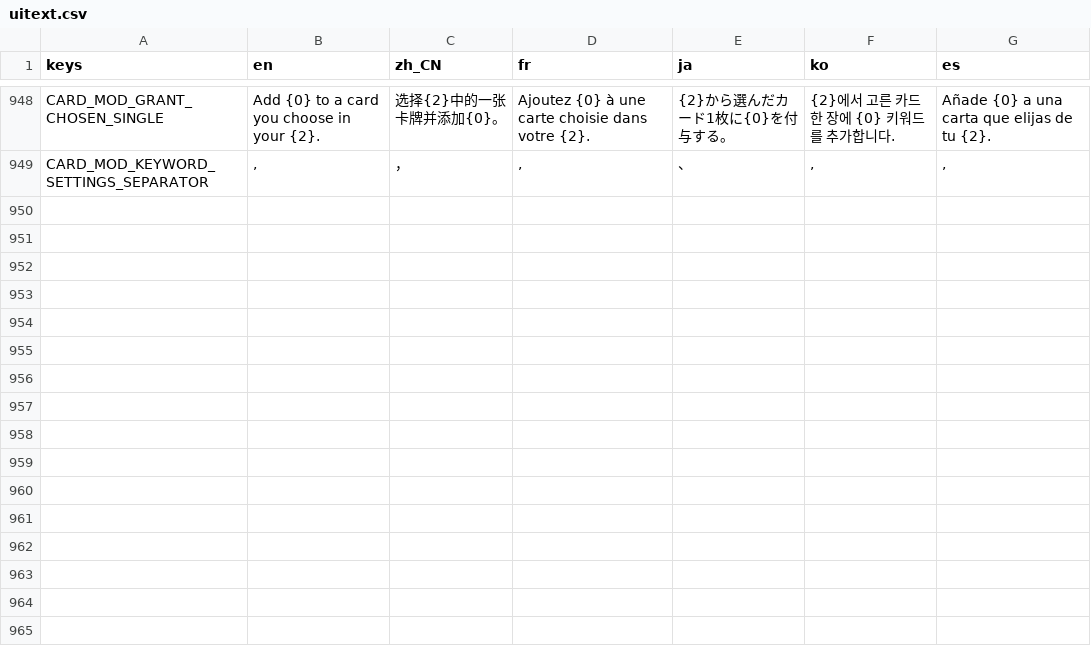
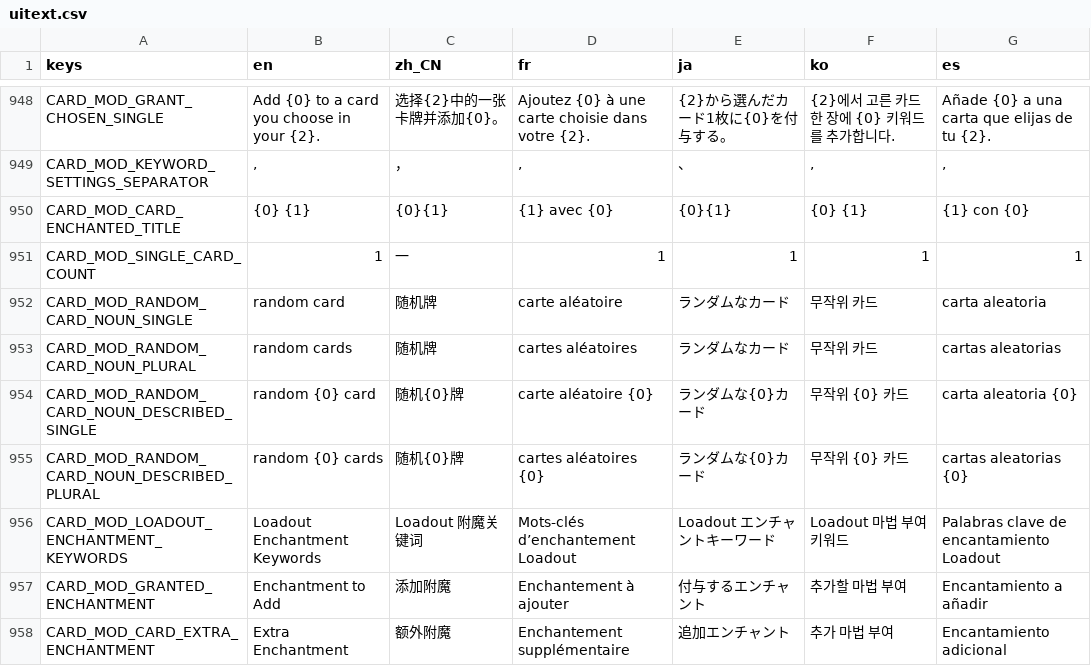
Before and after one commit to qw2341/Loadout-Mod-2, a CSV file: Loadout/localization/uitext.csv, drawn as a sheet; only a part is shown, gaps mark what is left out; the diff covers the shown part only; the diff names each change by its address in the sheet, - before the commit and + after, or states it on an @@ line.

Commit message:
Added Enchantment Keywords; Fixed some wording to Add Card desc; Added Enchantment select to Add Card

```diff
--- a/Loadout/localization/uitext.csv
+++ b/Loadout/localization/uitext.csv
+row 950: CARD_MOD_CARD_ENCHANTED_TITLE | {0} {1} | {0}{1} | {1} avec {0} | {0}{1} | {0} {1} | {1} con {0}
+row 951: CARD_MOD_SINGLE_CARD_COUNT | 1 | 一 | 1 | 1 | 1 | 1
+row 952: CARD_MOD_RANDOM_CARD_NOUN_SINGLE | random card | 随机牌 | carte aléatoire | ランダムなカード | 무작위 카드 | carta aleatoria
+row 953: CARD_MOD_RANDOM_CARD_NOUN_PLURAL | random cards | 随机牌 | cartes aléatoires | ランダムなカード | 무작위 카드 | cartas aleatorias
+row 954: CARD_MOD_RANDOM_CARD_NOUN_DESCRIBED_SINGLE | random {0} card | 随机{0}牌 | carte aléatoire {0} | ランダムな{0}カード | 무작위 {0} 카드 | carta aleatoria {0}
+row 955: CARD_MOD_RANDOM_CARD_NOUN_DESCRIBED_PLURAL | random {0} cards | 随机{0}牌 | cartes aléatoires {0} | ランダムな{0}カード | 무작위 {0} 카드 | cartas aleatorias {0}
+row 956: CARD_MOD_LOADOUT_ENCHANTMENT_KEYWORDS | Loadout Enchantment Keywords | Loadout 附魔关键词 | Mots-clés d’enchantement Loadout | Loadout エンチャントキーワード | Loadout 마법 부여 키워드 | Palabras clave de encantamiento Loadout
+row 957: CARD_MOD_GRANTED_ENCHANTMENT | Enchantment to Add | 添加附魔 | Enchantement à ajouter | 付与するエンチャント | 추가할 마법 부여 | Encantamiento a añadir
+row 958: CARD_MOD_CARD_EXTRA_ENCHANTMENT | Extra Enchantment | 额外附魔 | Enchantement supplémentaire | 追加エンチャント | 추가 마법 부여 | Encantamiento adicional
```
Also changed, not shown: 8 added rows and 6 edited cells elsewhere in this file, 34 other files.
